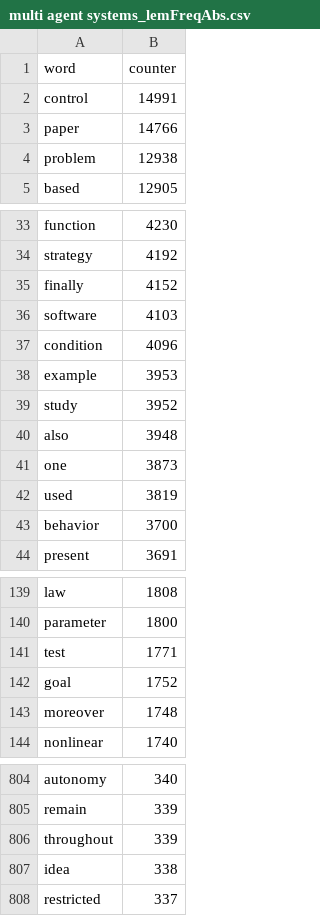
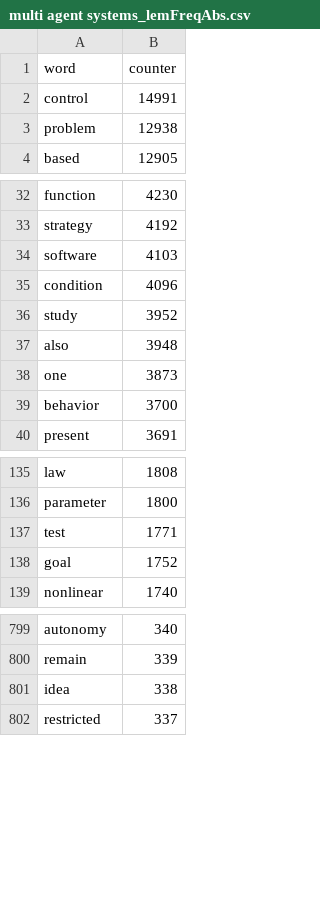
Before and after one commit to ritamf/SEC-Portfolio, a CSV file: datasets/multi agent systems_lemFreqAbs.csv, drawn as a sheet; only a part is shown, gaps mark what is left out.

Commit message:
Update used stopwords; report

```diff
--- a/datasets/multi agent systems_lemFreqAbs.csv
+++ b/datasets/multi agent systems_lemFreqAbs.csv
@@ -2,3 +2,2 @@ word,counter
 control,14991
-paper,14766
 problem,12938
@@ -34,6 +33,4 @@ function,4230
 strategy,4192
-finally,4152
 software,4103
 condition,4096
-example,3953
 study,3952
@@ -41,3 +38,2 @@ also,3948
 one,3873
-used,3819
 behavior,3700
@@ -142,3 +138,2 @@ test,1771
 goal,1752
-moreover,1748
 nonlinear,1740
@@ -805,3 +800,2 @@ autonomy,340
 remain,339
-throughout,339
 idea,338
```
Also changed, not shown: 4 other files.
